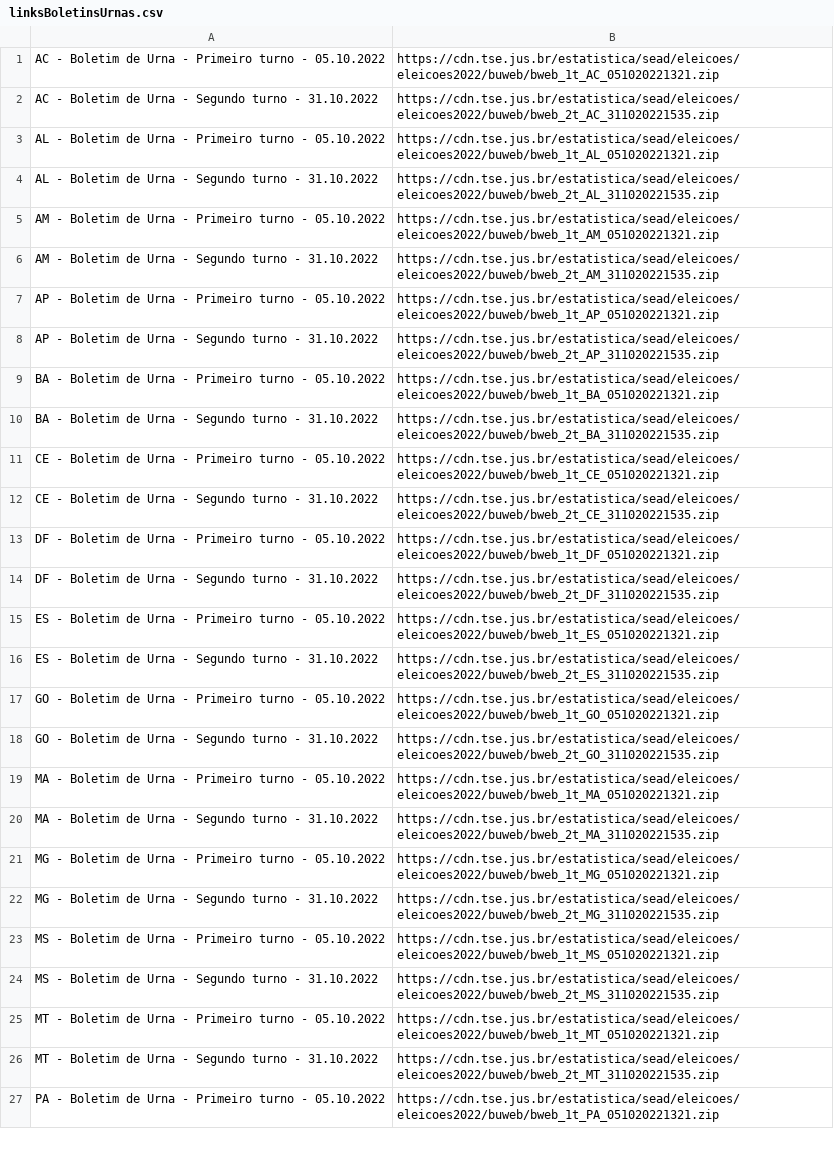
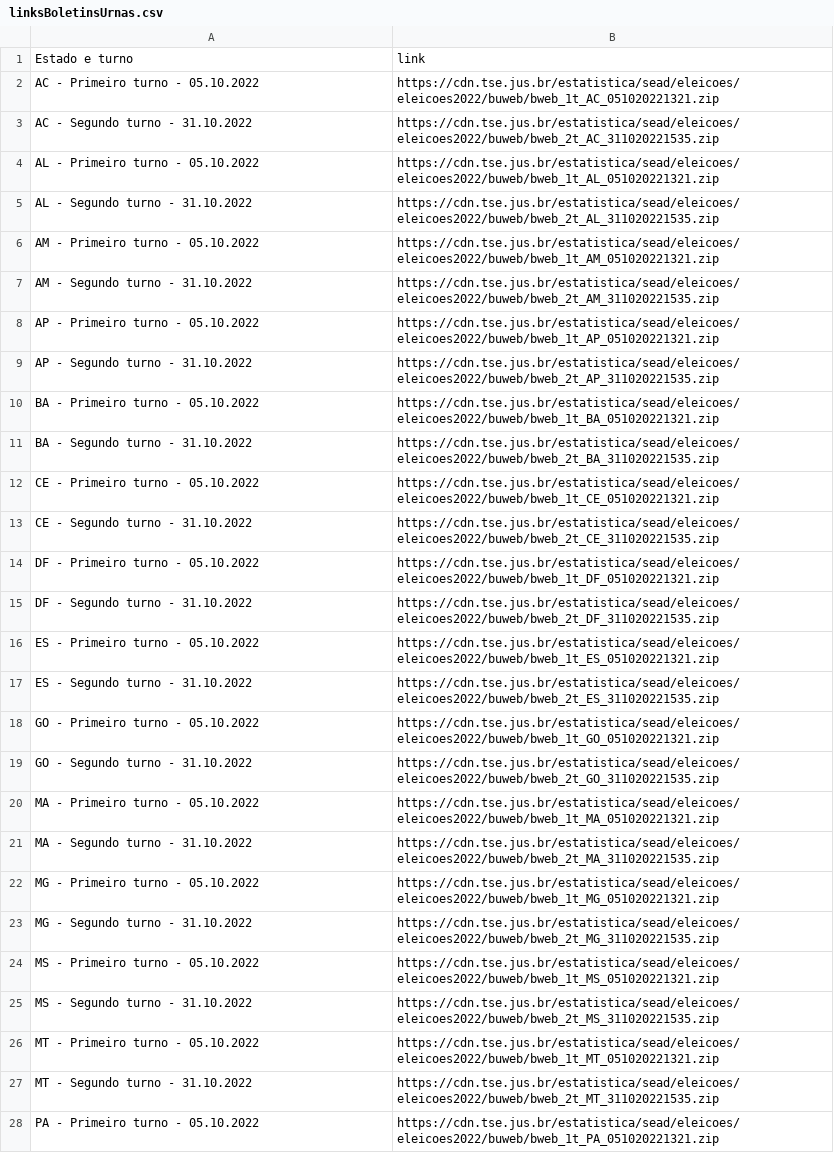
Before and after one commit to eliasfpaiva/eleicoes-brasil-2022, a CSV file: linksBoletinsUrnas.csv, drawn as a sheet; only a part is shown; addresses are those after the commit; the diff covers the shown part only; the diff names each change by its address in the sheet, - before the commit and + after, or states it on an @@ line.

Commit message:
Atualizando READ.ME e arquivo de links

```diff
--- a/linksBoletinsUrnas.csv
+++ b/linksBoletinsUrnas.csv
+row 1: Estado e turno | link
-A2: AC - Boletim de Urna - Primeiro turno - 05.10.2022
+A2: AC - Primeiro turno - 05.10.2022
-A3: AC - Boletim de Urna - Segundo turno - 31.10.2022
+A3: AC - Segundo turno - 31.10.2022
-A4: AL - Boletim de Urna - Primeiro turno - 05.10.2022
+A4: AL - Primeiro turno - 05.10.2022
-A5: AL - Boletim de Urna - Segundo turno - 31.10.2022
+A5: AL - Segundo turno - 31.10.2022
-A6: AM - Boletim de Urna - Primeiro turno - 05.10.2022
+A6: AM - Primeiro turno - 05.10.2022
-A7: AM - Boletim de Urna - Segundo turno - 31.10.2022
+A7: AM - Segundo turno - 31.10.2022
-A8: AP - Boletim de Urna - Primeiro turno - 05.10.2022
+A8: AP - Primeiro turno - 05.10.2022
-A9: AP - Boletim de Urna - Segundo turno - 31.10.2022
+A9: AP - Segundo turno - 31.10.2022
-A10: BA - Boletim de Urna - Primeiro turno - 05.10.2022
+A10: BA - Primeiro turno - 05.10.2022
-A11: BA - Boletim de Urna - Segundo turno - 31.10.2022
+A11: BA - Segundo turno - 31.10.2022
-A12: CE - Boletim de Urna - Primeiro turno - 05.10.2022
+A12: CE - Primeiro turno - 05.10.2022
-A13: CE - Boletim de Urna - Segundo turno - 31.10.2022
+A13: CE - Segundo turno - 31.10.2022
-A14: DF - Boletim de Urna - Primeiro turno - 05.10.2022
+A14: DF - Primeiro turno - 05.10.2022
-A15: DF - Boletim de Urna - Segundo turno - 31.10.2022
+A15: DF - Segundo turno - 31.10.2022
-A16: ES - Boletim de Urna - Primeiro turno - 05.10.2022
+A16: ES - Primeiro turno - 05.10.2022
-A17: ES - Boletim de Urna - Segundo turno - 31.10.2022
+A17: ES - Segundo turno - 31.10.2022
-A18: GO - Boletim de Urna - Primeiro turno - 05.10.2022
+A18: GO - Primeiro turno - 05.10.2022
-A19: GO - Boletim de Urna - Segundo turno - 31.10.2022
+A19: GO - Segundo turno - 31.10.2022
-A20: MA - Boletim de Urna - Primeiro turno - 05.10.2022
+A20: MA - Primeiro turno - 05.10.2022
-A21: MA - Boletim de Urna - Segundo turno - 31.10.2022
+A21: MA - Segundo turno - 31.10.2022
-A22: MG - Boletim de Urna - Primeiro turno - 05.10.2022
+A22: MG - Primeiro turno - 05.10.2022
-A23: MG - Boletim de Urna - Segundo turno - 31.10.2022
+A23: MG - Segundo turno - 31.10.2022
-A24: MS - Boletim de Urna - Primeiro turno - 05.10.2022
+A24: MS - Primeiro turno - 05.10.2022
-A25: MS - Boletim de Urna - Segundo turno - 31.10.2022
+A25: MS - Segundo turno - 31.10.2022
-A26: MT - Boletim de Urna - Primeiro turno - 05.10.2022
+A26: MT - Primeiro turno - 05.10.2022
-A27: MT - Boletim de Urna - Segundo turno - 31.10.2022
+A27: MT - Segundo turno - 31.10.2022
-A28: PA - Boletim de Urna - Primeiro turno - 05.10.2022
+A28: PA - Primeiro turno - 05.10.2022
```
Also changed, not shown: 29 edited cells elsewhere in this file, 1 other file.
